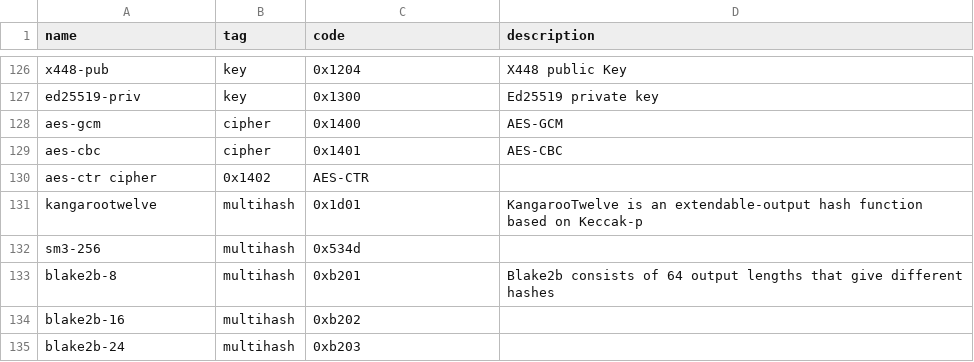
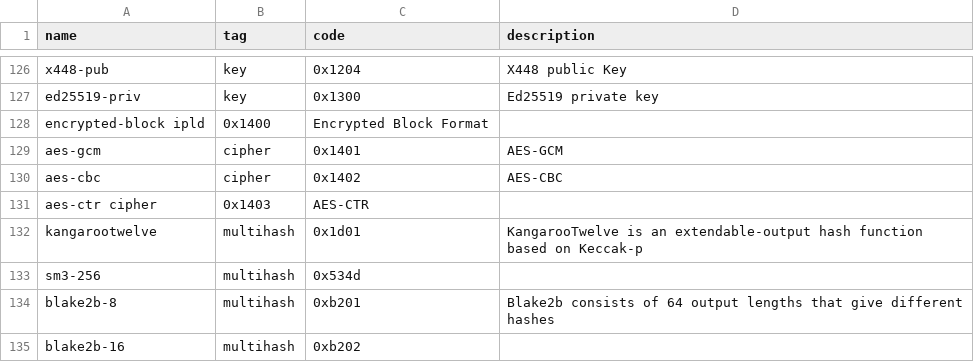
Before and after one commit to multiformats/multicodec, a CSV file: table.csv, drawn as a sheet; only a part is shown, gaps mark what is left out; the shorter side is filled out with more unchanged rows.

Commit message:
fix: one codec for the block format

```diff
--- a/table.csv
+++ b/table.csv
@@ -127,5 +127,6 @@ x448-pub,                       key,            0x1204,         X448 public Key
 ed25519-priv,                   key,            0x1300,         Ed25519 private key
-aes-gcm,                        cipher,         0x1400,         AES-GCM
-aes-cbc,                        cipher,         0x1401,         AES-CBC
-aes-ctr                         cipher,         0x1402,         AES-CTR
+encrypted-block                 ipld,           0x1400,         Encrypted Block Format
+aes-gcm,                        cipher,         0x1401,         AES-GCM
+aes-cbc,                        cipher,         0x1402,         AES-CBC
+aes-ctr                         cipher,         0x1403,         AES-CTR
 kangarootwelve,                 multihash,      0x1d01,         KangarooTwelve is an extendable-output hash function based on Keccak-p
```
